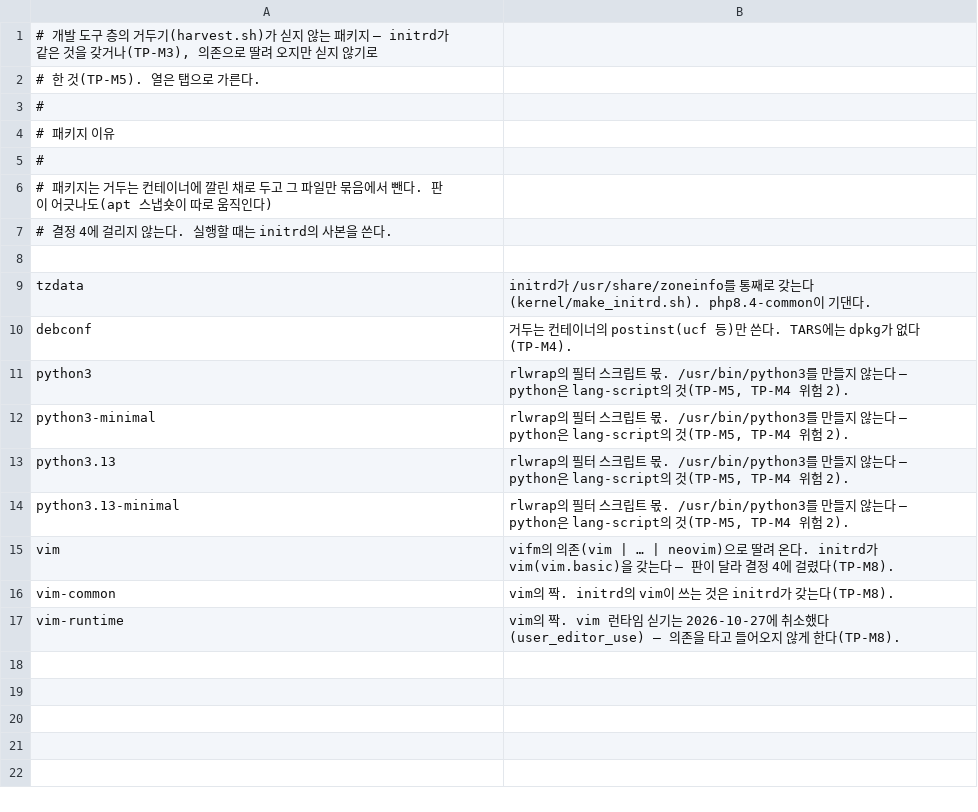
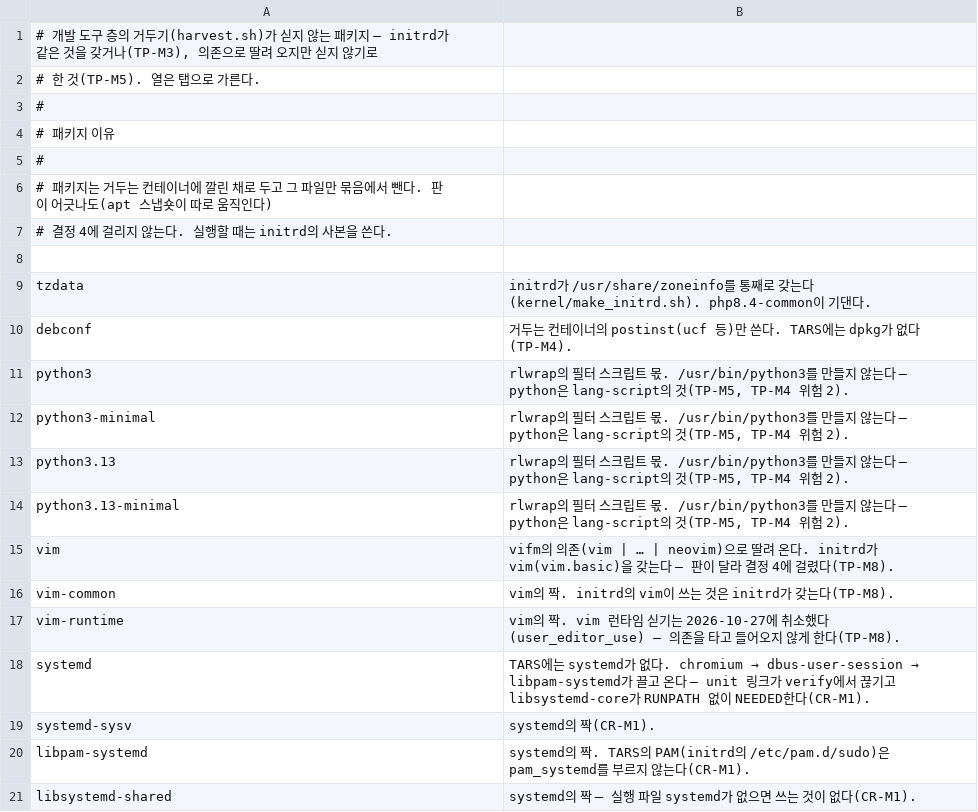
Before and after one commit to soomtong/tars-linux, a TSV file: devlayer/harvest-skip.tsv, drawn as a sheet; the diff names each change by its address in the sheet, - before the commit and + after, or states it on an @@ line.

```diff
--- a/devlayer/harvest-skip.tsv
+++ b/devlayer/harvest-skip.tsv
+row 18: systemd | TARS에는 systemd가 없다. chromium → dbus-user-session → libpam-systemd가 끌고 온다 — unit 링크가 verify에서 끊기고 libsystemd-core가 RUNPATH 없이 NEEDED한다(CR-M1).
+row 19: systemd-sysv | systemd의 짝(CR-M1).
+row 20: libpam-systemd | systemd의 짝. TARS의 PAM(initrd의 /etc/pam.d/sudo)은 pam_systemd를 부르지 않는다(CR-M1).
+row 21: libsystemd-shared | systemd의 짝 — 실행 파일 systemd가 없으면 쓰는 것이 없다(CR-M1).
```
Also changed, not shown: 4 other files.
